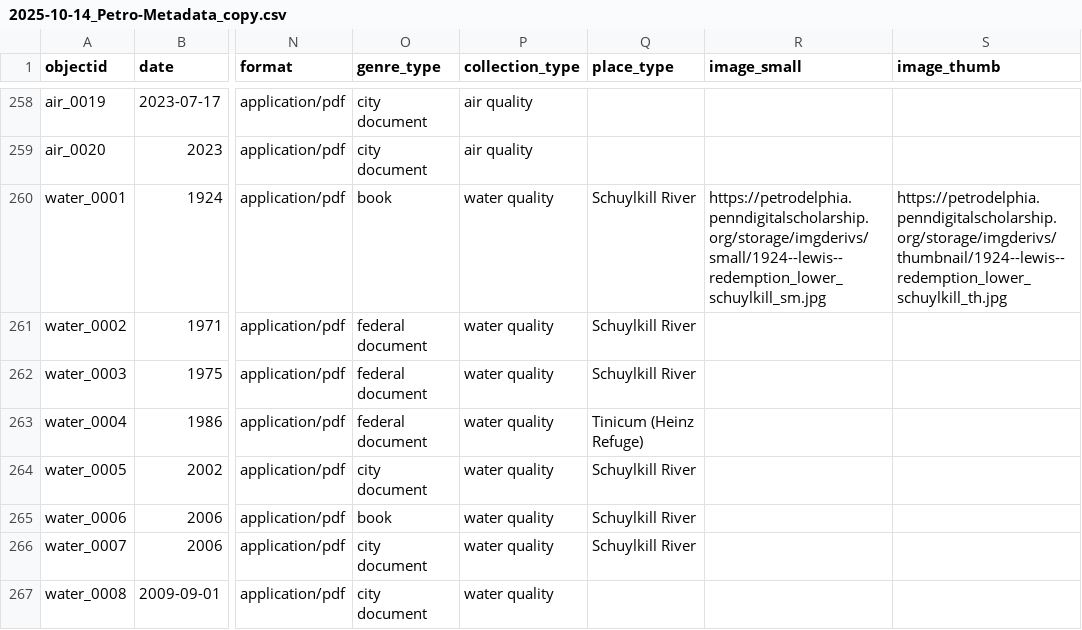
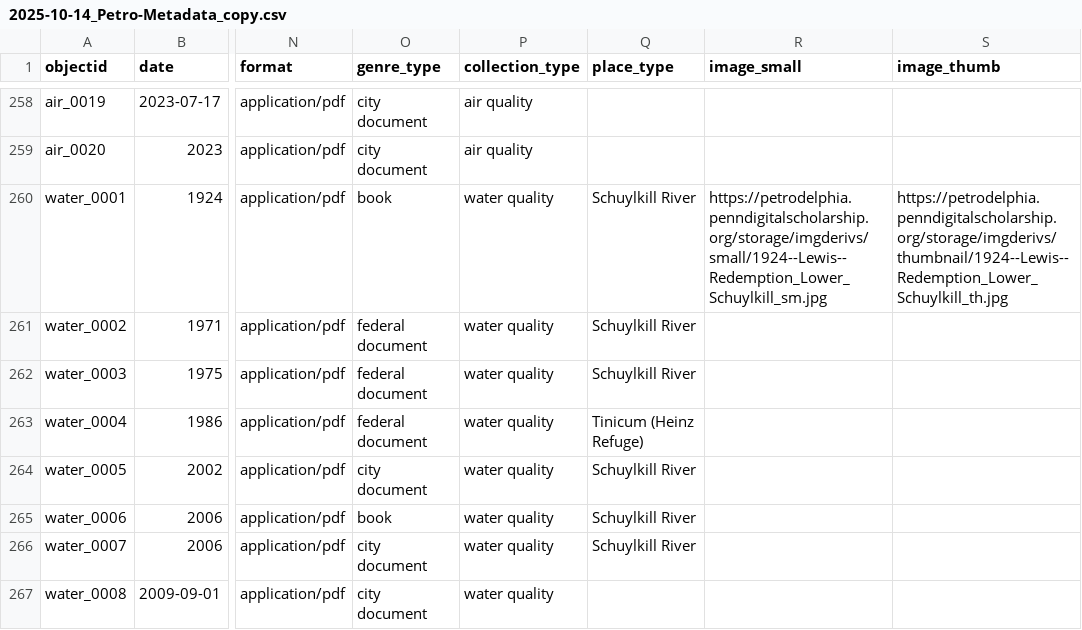
Before and after one commit to benliebersohn/petrosylvania-collection-builder, a CSV file: _data/2025-10-14_Petro-Metadata_copy.csv, drawn as a sheet; only a part is shown, gaps mark what is left out; the diff names each change by its address in the sheet, - before the commit and + after, or states it on an @@ line.

Commit message:
update derivative columns

```diff
--- a/_data/2025-10-14_Petro-Metadata_copy.csv
+++ b/_data/2025-10-14_Petro-Metadata_copy.csv
-R260 (image_small): https://petrodelphia.penndigitalscholarship.org/storage/imgderivs/small/1924--lewis--redemption_lower_schuylkill_sm.jpg
+R260 (image_small): https://petrodelphia.penndigitalscholarship.org/storage/imgderivs/small/1924--Lewis--Redemption_Lower_Schuylkill_sm.jpg
-S260 (image_thumb): https://petrodelphia.penndigitalscholarship.org/storage/imgderivs/thumbnail/1924--lewis--redemption_lower_schuylkill_th.jpg
+S260 (image_thumb): https://petrodelphia.penndigitalscholarship.org/storage/imgderivs/thumbnail/1924--Lewis--Redemption_Lower_Schuylkill_th.jpg
```
